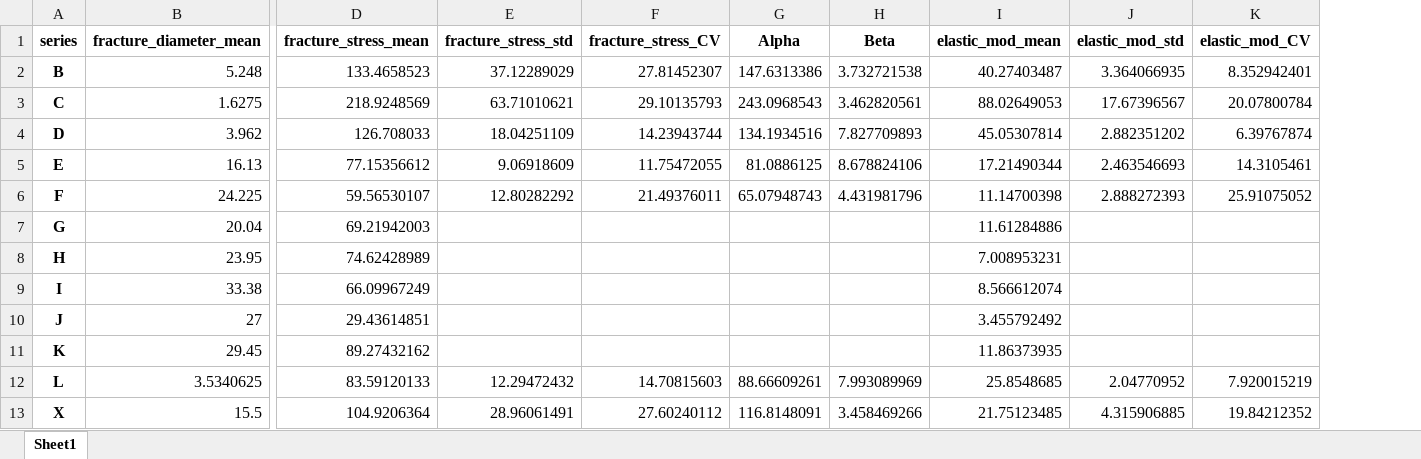
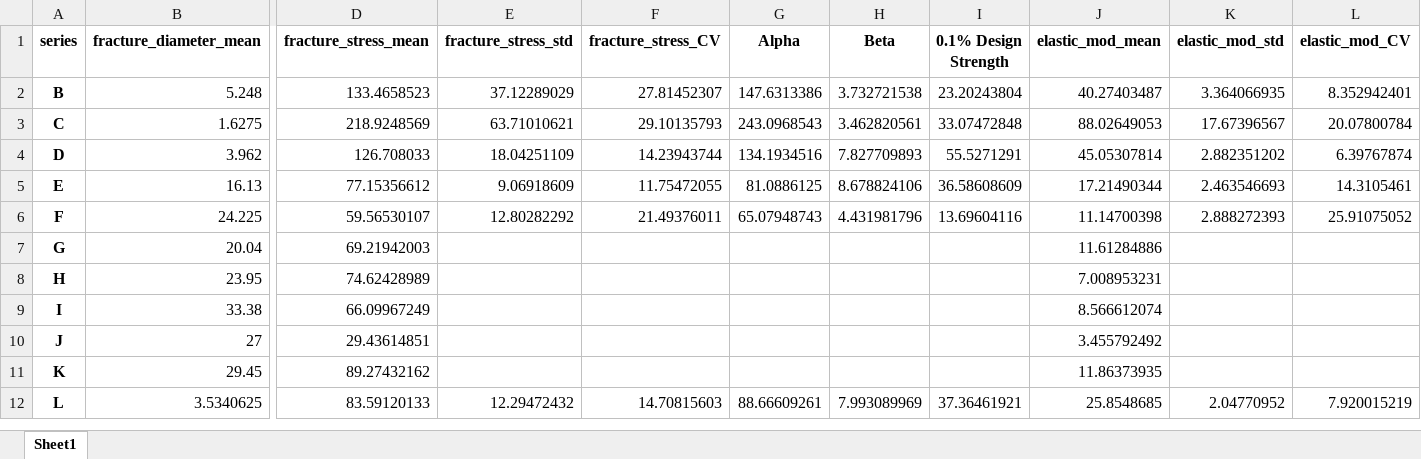
Before and after one commit to Mackus101/GlassMechAnalysis, an Excel workbook: Rod_test_analysis.xlsx, sheet Sheet1, drawn as a sheet; only a part is shown, gaps mark what is left out; values as stored, in another font and other column widths than the file's, no borders; removed rows and columns are numbered as before the commit, all else as after; rows hold the shown columns only; the diff names each change by its address in the sheet, - before the commit and + after, or states it on an @@ line.

Commit message:
playing around with strength analysis

```diff
--- a/Rod_test_analysis.xlsx (sheet Sheet1)
+++ b/Rod_test_analysis.xlsx (sheet Sheet1)
+column I (0.1% Design Strength), rows 2-12: 23.20243804 | 33.07472848 | 55.5271291 | 36.58608609 | 13.69604116 |  |  |  |  |  | 37.36461921
-row 13: X | 15.5 | 104.9206364 | 28.96061491 | 27.60240112 | 116.8148091 | 3.458469266 | 21.75123485 | 4.315906885 | 19.84212352
```
Also changed, not shown: 1 other file.
